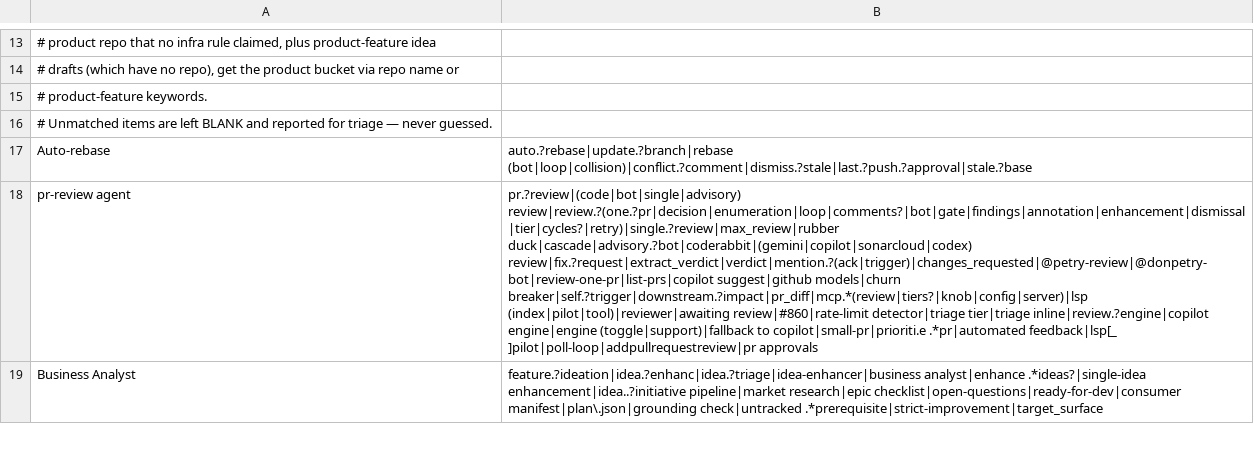
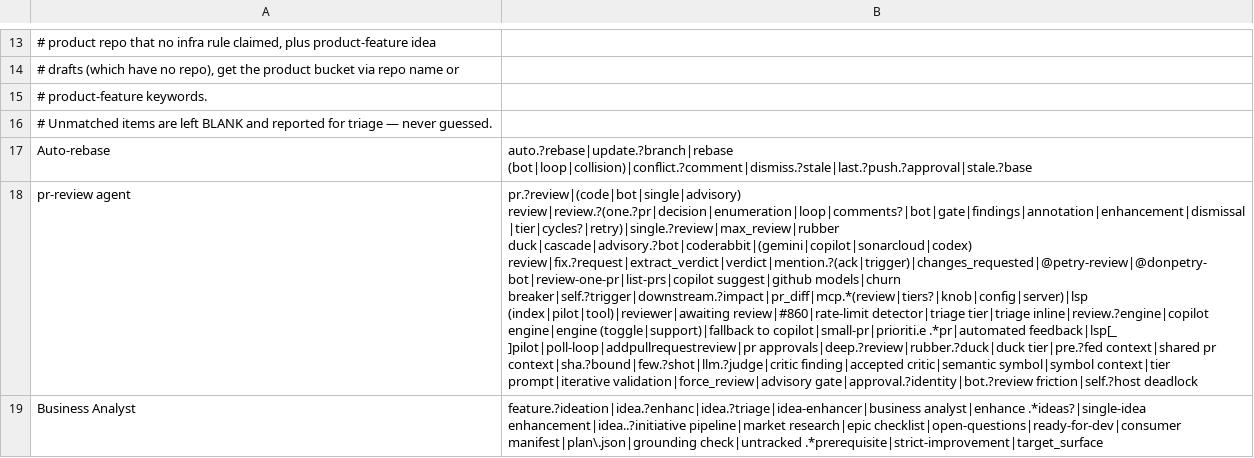
Before and after one commit to petry-projects/.github, a TSV file: .github/scripts/add-to-project/initiative-rules.tsv, drawn as a sheet; only a part is shown, gaps mark what is left out; the diff covers the shown part only; the diff names each change by its address in the sheet, - before the commit and + after, or states it on an @@ line.

```diff
--- a/.github/scripts/add-to-project/initiative-rules.tsv
+++ b/.github/scripts/add-to-project/initiative-rules.tsv
-B18: …feedback|lsp[_ ]pilot|poll-loop|addpullrequestreview|pr approvals
+B18: …feedback|lsp[_ ]pilot|poll-loop|addpullrequestreview|pr approvals|deep.?review|rubber.?duck|duck tier|pre.?fed context|shared pr context|sha.?bound|few.?shot|llm.?judge|critic finding|accepted critic|semantic symbol|symbol context|tier prompt|iterative validation|force_review|advisory gate|approval.?identity|bot.?review friction|self.?host deadlock
```
Also changed, not shown: 1 added row, 1 removed row and 6 edited cells elsewhere in this file, 3 other files.
